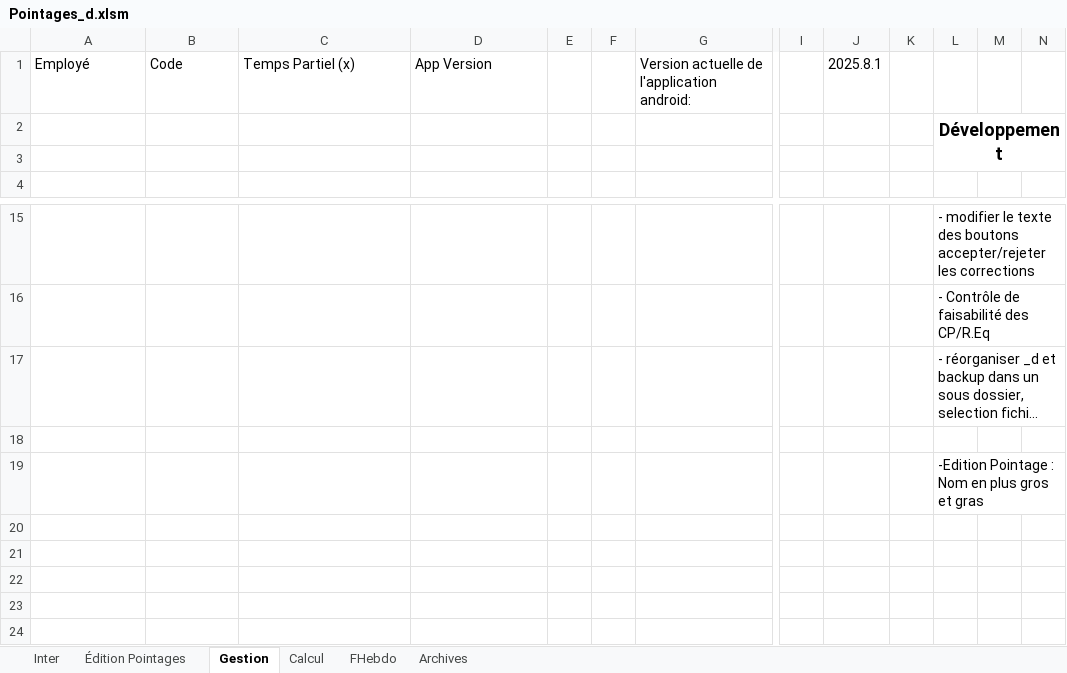
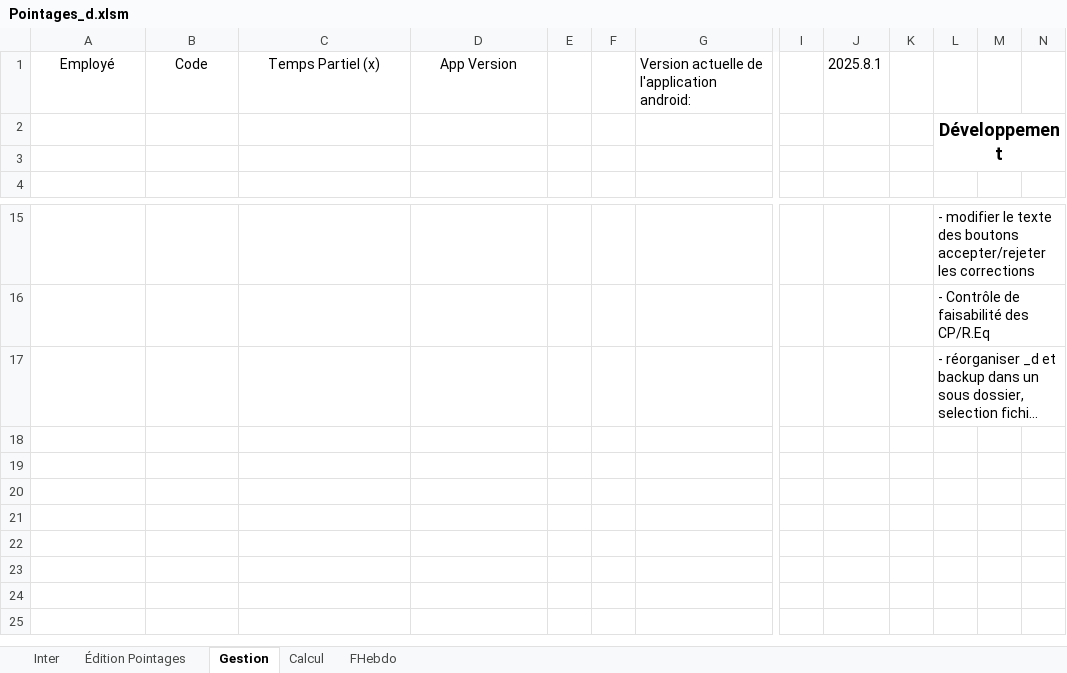
Before and after one commit to avigeilpro/PointagesXL, an Excel workbook: Amb/Pointages_d.xlsm, sheet Gestion, drawn as a sheet; only a part is shown, gaps mark what is left out; the shorter side is filled out with more unchanged rows; long unchanged cells end in …; values as stored, in another font and other column widths than the file's, no borders; charts and pictures and table styles not drawn; the diff names each change by its address in the sheet, - before the commit and + after, or states it on an @@ line.

```diff
--- a/Amb/Pointages_d.xlsm (sheet Gestion)
+++ b/Amb/Pointages_d.xlsm (sheet Gestion)
@@ sheet tab hidden: Archives @@
-A1:D1 alignment: left
+A1:D1 alignment: center
-L19: -Edition Pointage : Nom en plus gros et gras
+L19: (empty)
```
Also changed, not shown: sheet Inter, sheet Calcul, hidden cells, charts or pictures.
